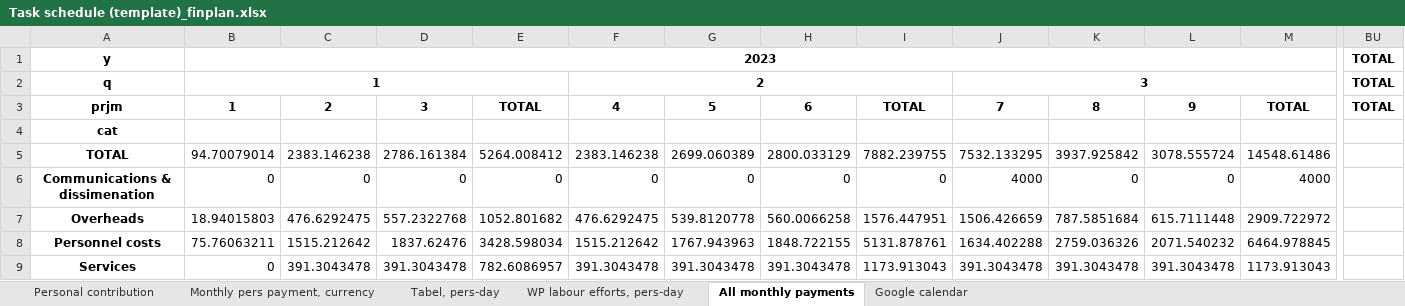
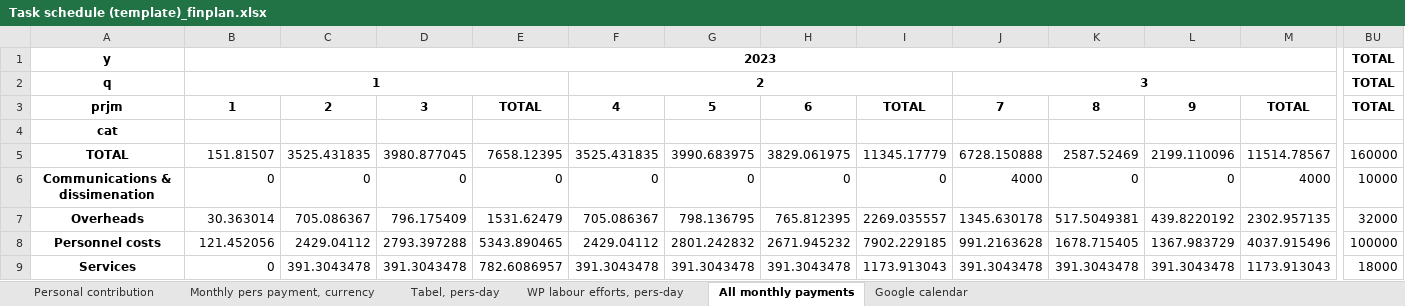
Before and after one commit to protw/finplan, an Excel workbook: data/Task schedule (template)_finplan.xlsx, sheet All monthly payments, drawn as a sheet; only a part is shown, gaps mark what is left out; values as stored, in another font and other column widths than the file's, no borders; removed rows and columns are numbered as before the commit, all else as after; rows hold the shown columns only; the diff covers the shown part only; the diff names each change by its address in the sheet, - before the commit and + after, or states it on an @@ line.

```diff
--- a/data/Task schedule (template)_finplan.xlsx (sheet All monthly payments)
+++ b/data/Task schedule (template)_finplan.xlsx (sheet All monthly payments)
-row 5: TOTAL | 94.70079014 | 2383.146238 | 2786.161384 | 5264.008412 | 2383.146238 | 2699.060389 | 2800.033129 | 7882.239755 | 7532.133295 | 3937.925842 | 3078.555724 | 14548.61486
+row 5: TOTAL | 151.81507 | 3525.431835 | 3980.877045 | 7658.12395 | 3525.431835 | 3990.683975 | 3829.061975 | 11345.17779 | 6728.150888 | 2587.52469 | 2199.110096 | 11514.78567 | 160000
-BU6: (empty)
+BU6: 10000
-row 7: Overheads | 18.94015803 | 476.6292475 | 557.2322768 | 1052.801682 | 476.6292475 | 539.8120778 | 560.0066258 | 1576.447951 | 1506.426659 | 787.5851684 | 615.7111448 | 2909.722972
+row 7: Overheads | 30.363014 | 705.086367 | 796.175409 | 1531.62479 | 705.086367 | 798.136795 | 765.812395 | 2269.035557 | 1345.630178 | 517.5049381 | 439.8220192 | 2302.957135 | 32000
-B8: 75.76063211
+B8: 121.452056
-C8: 1515.212642
+C8: 2429.04112
-D8: 1837.62476
+D8: 2793.397288
-E8: 3428.598034
+E8: 5343.890465
-F8: 1515.212642
+F8: 2429.04112
-G8: 1767.943963
+G8: 2801.242832
-H8: 1848.722155
+H8: 2671.945232
-I8: 5131.878761
+I8: 7902.229185
-J8: 1634.402288
+J8: 991.2163628
-K8: 2759.036326
+K8: 1678.715405
-L8: 2071.540232
+L8: 1367.983729
-M8: 6464.978845
+M8: 4037.915496
-BU8: (empty)
+BU8: 100000
-BU9: (empty)
+BU9: 18000
```
Also changed, not shown: 56 edited cells elsewhere in this sheet, sheet Monthly pers payment, currency, sheet Tabel, pers-day, sheet WP labour efforts, pers-day, sheet Personal contribution, data/Task schedule (template).xlsx, 4 other files.
